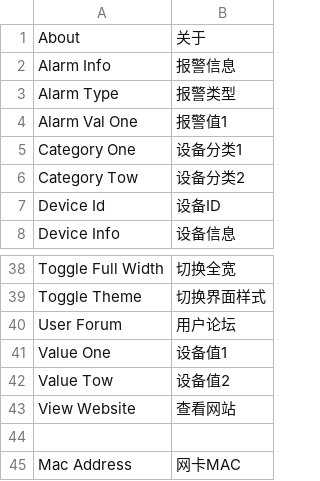
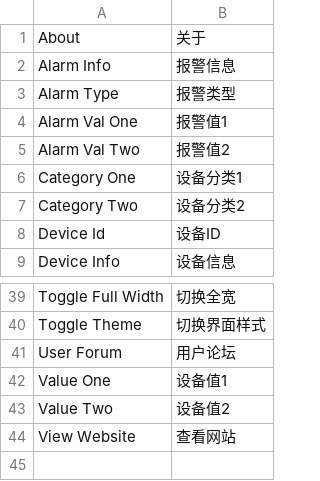
Before and after one commit to coldenmaster/bbl_api, a CSV file: bbl_api/translations/zh.csv, drawn as a sheet; only a part is shown, gaps mark what is left out; the shorter side is filled out with more unchanged rows; addresses are those after the commit; the diff names each change by its address in the sheet, - before the commit and + after, or states it on an @@ line.

```diff
--- a/bbl_api/translations/zh.csv
+++ b/bbl_api/translations/zh.csv
+row 5: Alarm Val Two | 报警值2
-A7: Category Tow
+A7: Category Two
-A43: Value Tow
+A43: Value Two
```
Also changed, not shown: 7 other files.
